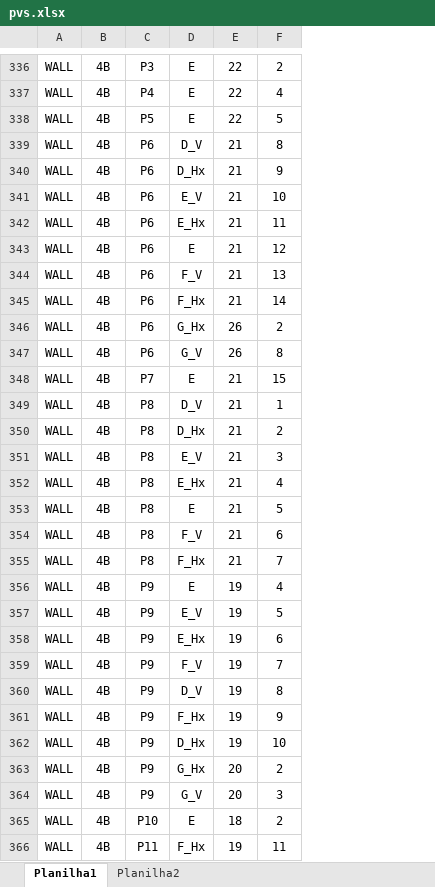
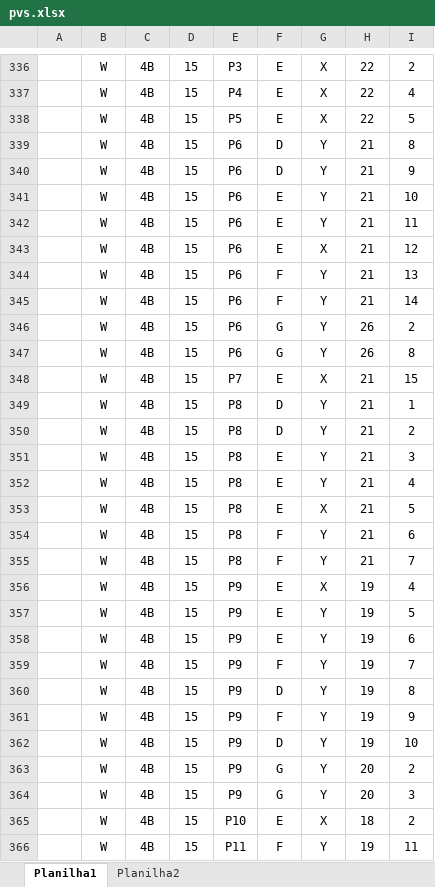
Before and after one commit to cnpem-met/Concrete-Instrum-Scripts, an Excel workbook: pvs.xlsx, sheet Planilha1, drawn as a sheet; only a part is shown, gaps mark what is left out; values as stored, in another font and other column widths than the file's, no borders; removed rows and columns are numbered as before the commit, all else as after; the diff covers the shown part only; the diff names each change by its address in the sheet, - before the commit and + after, or states it on an @@ line.

```diff
--- a/pvs.xlsx (sheet Planilha1)
+++ b/pvs.xlsx (sheet Planilha1)
-column A, rows 336-366: all WALL
+column A, empty
+column B, rows 336-366: all W
+column D, rows 336-366: all 15
+column G, rows 336-366: X | X | X | Y | Y | Y | Y | X | Y | Y | Y | Y | X | Y | Y | Y | Y | X | Y | Y | X | Y | Y | Y | Y | Y | Y | Y | Y | X | Y
-F339: D_V
+F339: D
-F340: D_Hx
+F340: D
-F341: E_V
+F341: E
-F342: E_Hx
+F342: E
-F344: F_V
+F344: F
-F345: F_Hx
+F345: F
-F346: G_Hx
+F346: G
-F347: G_V
+F347: G
-F349: D_V
+F349: D
-F350: D_Hx
+F350: D
-F351: E_V
+F351: E
-F352: E_Hx
+F352: E
-F354: F_V
+F354: F
-F355: F_Hx
+F355: F
-F357: E_V
+F357: E
-F358: E_Hx
+F358: E
-F359: F_V
+F359: F
-F360: D_V
+F360: D
-F361: F_Hx
+F361: F
-F362: D_Hx
+F362: D
-F363: G_Hx
+F363: G
-F364: G_V
+F364: G
-F366: F_Hx
+F366: F
```
Also changed, not shown: 1 added row, 1 removed row and 169 edited cells elsewhere in this sheet, sheet Planilha2, 3 other files.
